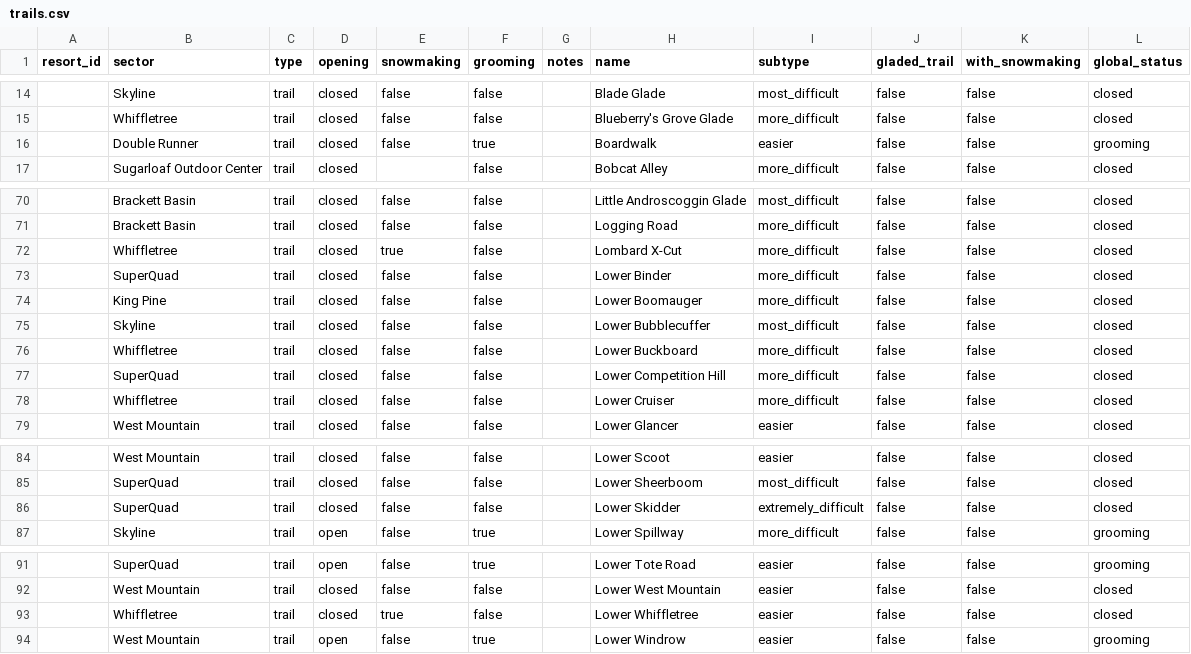
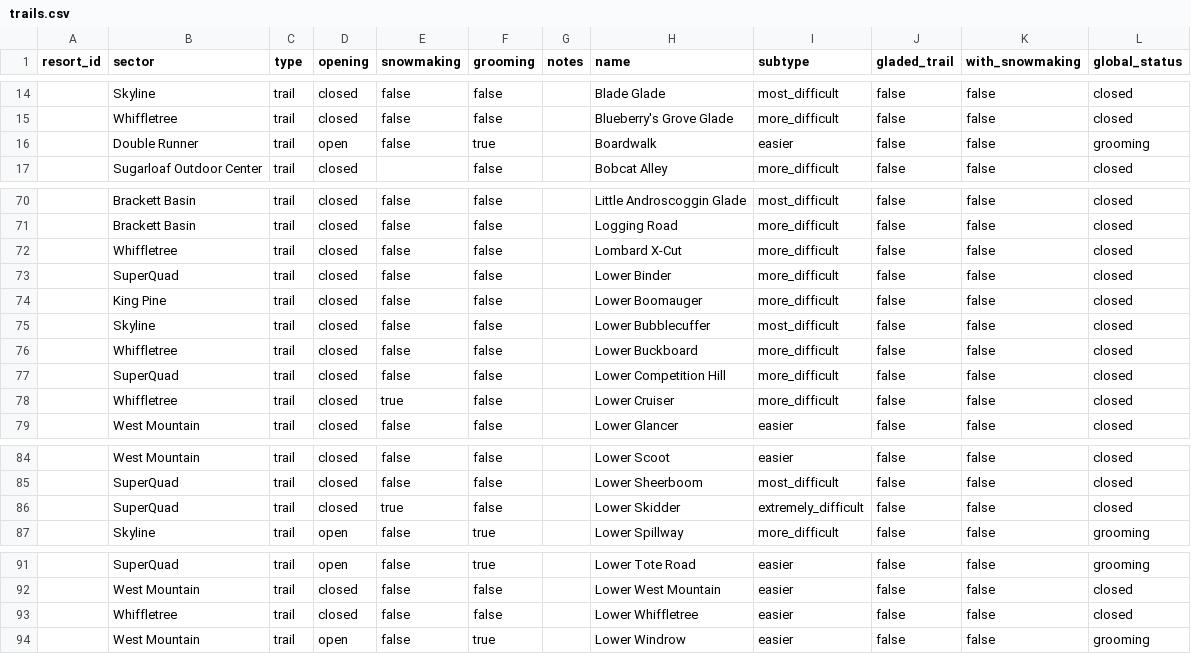
Before and after one commit to abkfenris/sugarloaf, a CSV file: trails.csv, drawn as a sheet; only a part is shown, gaps mark what is left out; the diff covers the shown part only.

```diff
--- a/trails.csv
+++ b/trails.csv
@@ -15,3 +15,3 @@ resort_id,sector,type,opening,snowmaking,grooming,notes,name,subtype,gladed_trai
 ,Whiffletree,trail,closed,false,false,,Blueberry's Grove Glade,more_difficult,false,false,closed
-,Double Runner,trail,closed,false,true,,Boardwalk,easier,false,false,grooming
+,Double Runner,trail,open,false,true,,Boardwalk,easier,false,false,grooming
 ,Sugarloaf Outdoor Center,trail,closed,,false,,Bobcat Alley,more_difficult,false,false,closed
@@ -71,3 +71,3 @@ resort_id,sector,type,opening,snowmaking,grooming,notes,name,subtype,gladed_trai
 ,Brackett Basin,trail,closed,false,false,,Logging Road,more_difficult,false,false,closed
-,Whiffletree,trail,closed,true,false,,Lombard X-Cut,more_difficult,false,false,closed
+,Whiffletree,trail,closed,false,false,,Lombard X-Cut,more_difficult,false,false,closed
 ,SuperQuad,trail,closed,false,false,,Lower Binder,more_difficult,false,false,closed
@@ -77,3 +77,3 @@ resort_id,sector,type,opening,snowmaking,grooming,notes,name,subtype,gladed_trai
 ,SuperQuad,trail,closed,false,false,,Lower Competition Hill,more_difficult,false,false,closed
-,Whiffletree,trail,closed,false,false,,Lower Cruiser,more_difficult,false,false,closed
+,Whiffletree,trail,closed,true,false,,Lower Cruiser,more_difficult,false,false,closed
 ,West Mountain,trail,closed,false,false,,Lower Glancer,easier,false,false,closed
@@ -85,3 +85,3 @@ resort_id,sector,type,opening,snowmaking,grooming,notes,name,subtype,gladed_trai
 ,SuperQuad,trail,closed,false,false,,Lower Sheerboom,most_difficult,false,false,closed
-,SuperQuad,trail,closed,false,false,,Lower Skidder,extremely_difficult,false,false,closed
+,SuperQuad,trail,closed,true,false,,Lower Skidder,extremely_difficult,false,false,closed
 ,Skyline,trail,open,false,true,,Lower Spillway,more_difficult,false,false,grooming
@@ -92,3 +92,3 @@ resort_id,sector,type,opening,snowmaking,grooming,notes,name,subtype,gladed_trai
 ,West Mountain,trail,closed,false,false,,Lower West Mountain,easier,false,false,closed
-,Whiffletree,trail,closed,true,false,,Lower Whiffletree,easier,false,false,closed
+,Whiffletree,trail,closed,false,false,,Lower Whiffletree,easier,false,false,closed
 ,West Mountain,trail,open,false,true,,Lower Windrow,easier,false,false,grooming
```
Also changed, not shown: 4 edited cells elsewhere in this file, lifts.csv, 1 other file.
